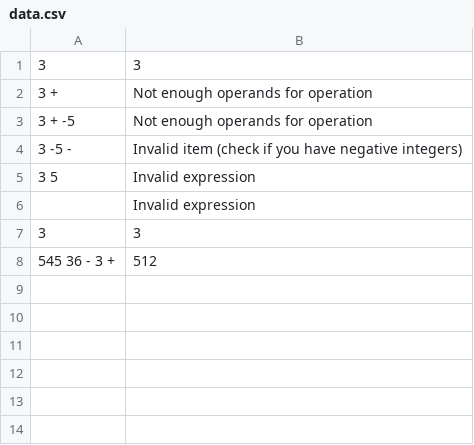
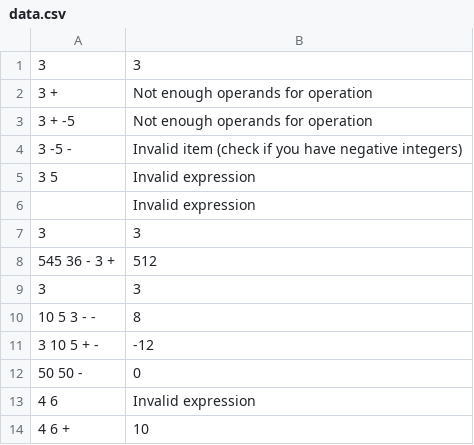
Before and after one commit to kylewenceslas/npi_calculator, a CSV file: backend/data.csv, drawn as a sheet; the diff names each change by its address in the sheet, - before the commit and + after, or states it on an @@ line.

```diff
--- a/backend/data.csv
+++ b/backend/data.csv
+row 9: 3 | 3
+row 10: 10 5 3 - - | 8
+row 11: 3 10 5 + - | -12
+row 12: 50 50 - | 0
+row 13: 4 6 | Invalid expression
+row 14: 4 6 + | 10
```
Also changed, not shown: 8 other files.
